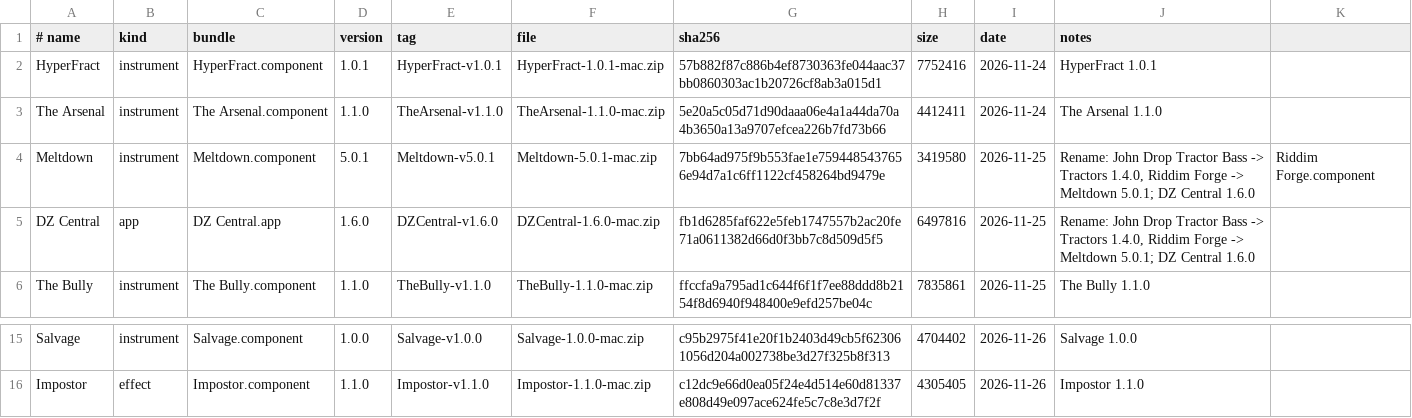
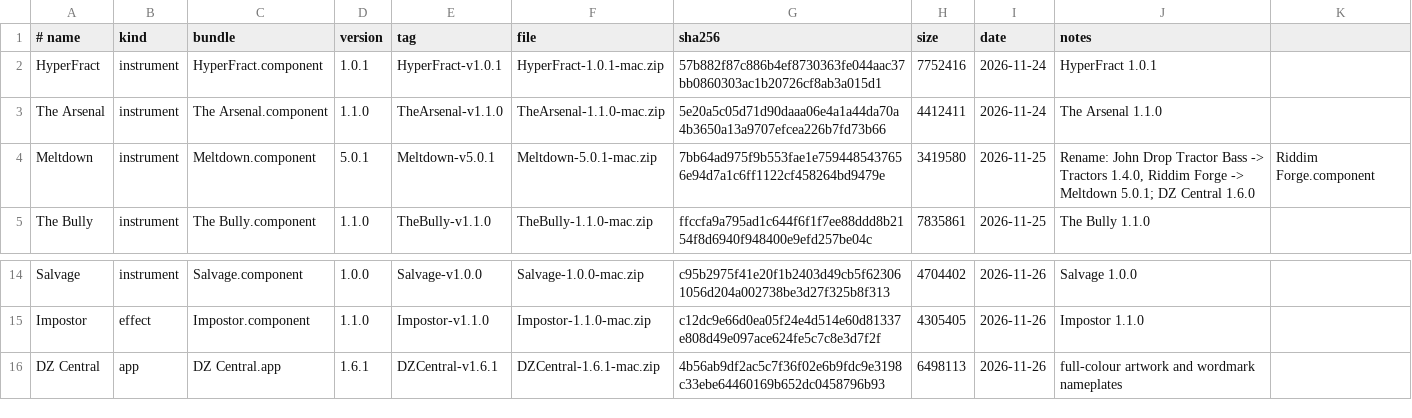
Before and after one commit to danstheproducer/dzs-releases, a TSV file: releases.tsv, drawn as a sheet; only a part is shown, gaps mark what is left out.

```diff
--- a/releases.tsv
+++ b/releases.tsv
@@ -4,3 +4,2 @@ The Arsenal	instrument	The Arsenal.component	1.1.0	TheArsenal-v1.1.0	TheArsenal-
 Meltdown	instrument	Meltdown.component	5.0.1	Meltdown-v5.0.1	Meltdown-5.0.1-mac.zip	7bb64ad975f9b553fae1e7594485437656e94d7a1c6ff1122cf458264bd9479e	3419580	2026-11-25	Rename: John Drop Tractor Bass -> Tractors 1.4.0, Riddim Forge -> Meltdown 5.0.1; DZ Central 1.6.0	Riddim Forge.component
-DZ Central	app	DZ Central.app	1.6.0	DZCentral-v1.6.0	DZCentral-1.6.0-mac.zip	fb1d6285faf622e5feb1747557b2ac20fe71a0611382d66d0f3bb7c8d509d5f5	6497816	2026-11-25	Rename: John Drop Tractor Bass -> Tractors 1.4.0, Riddim Forge -> Meltdown 5.0.1; DZ Central 1.6.0	
 The Bully	instrument	The Bully.component	1.1.0	TheBully-v1.1.0	TheBully-1.1.0-mac.zip	ffccfa9a795ad1c644f6f1f7ee88ddd8b2154f8d6940f948400e9efd257be04c	7835861	2026-11-25	The Bully 1.1.0	
@@ -16 +15,2 @@ Salvage	instrument	Salvage.component	1.0.0	Salvage-v1.0.0	Salvage-1.0.0-mac.zip
 Impostor	effect	Impostor.component	1.1.0	Impostor-v1.1.0	Impostor-1.1.0-mac.zip	c12dc9e66d0ea05f24e4d514e60d81337e808d49e097ace624fe5c7c8e3d7f2f	4305405	2026-11-26	Impostor 1.1.0	
+DZ Central	app	DZ Central.app	1.6.1	DZCentral-v1.6.1	DZCentral-1.6.1-mac.zip	4b56ab9df2ac5c7f36f02e6b9fdc9e3198c33ebe64460169b652dc0458796b93	6498113	2026-11-26	full-colour artwork and wordmark nameplates	
```
Also changed, not shown: 2 other files.
